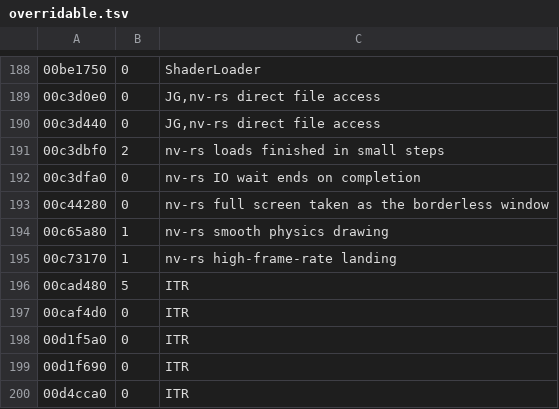
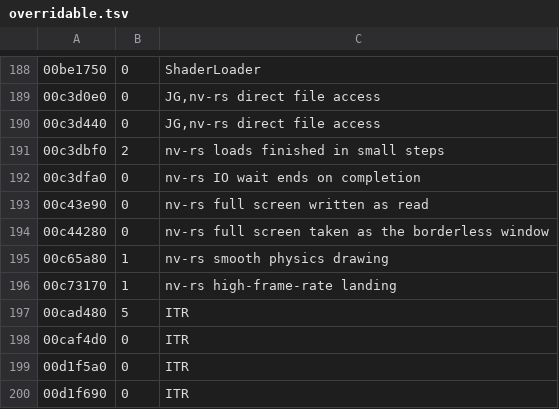
Before and after one commit to JorisJonkers-dev/nv-rs, a TSV file: crates/engine-core/data/overridable.tsv, drawn as a sheet; only a part is shown, gaps mark what is left out; the shorter side is filled out with more unchanged rows.

```diff
--- a/crates/engine-core/data/overridable.tsv
+++ b/crates/engine-core/data/overridable.tsv
@@ -192,2 +192,3 @@
 00c3dfa0	0	nv-rs IO wait ends on completion
+00c43e90	0	nv-rs full screen written as read
 00c44280	0	nv-rs full screen taken as the borderless window
```
Also changed, not shown: 5 other files.
